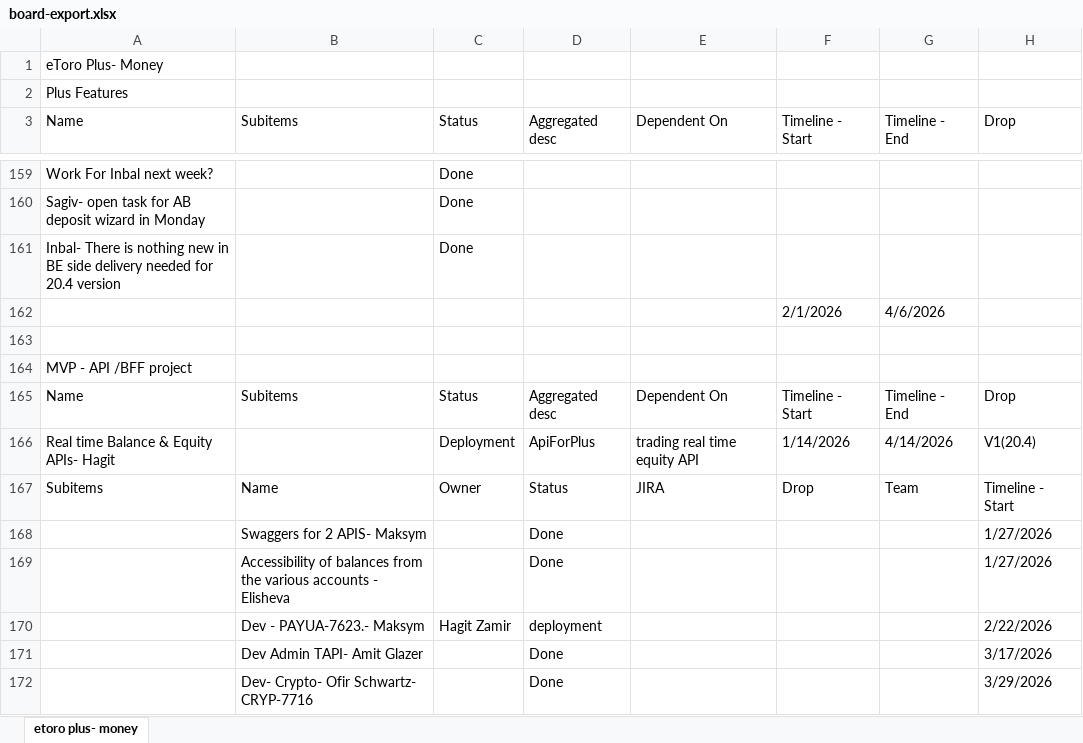
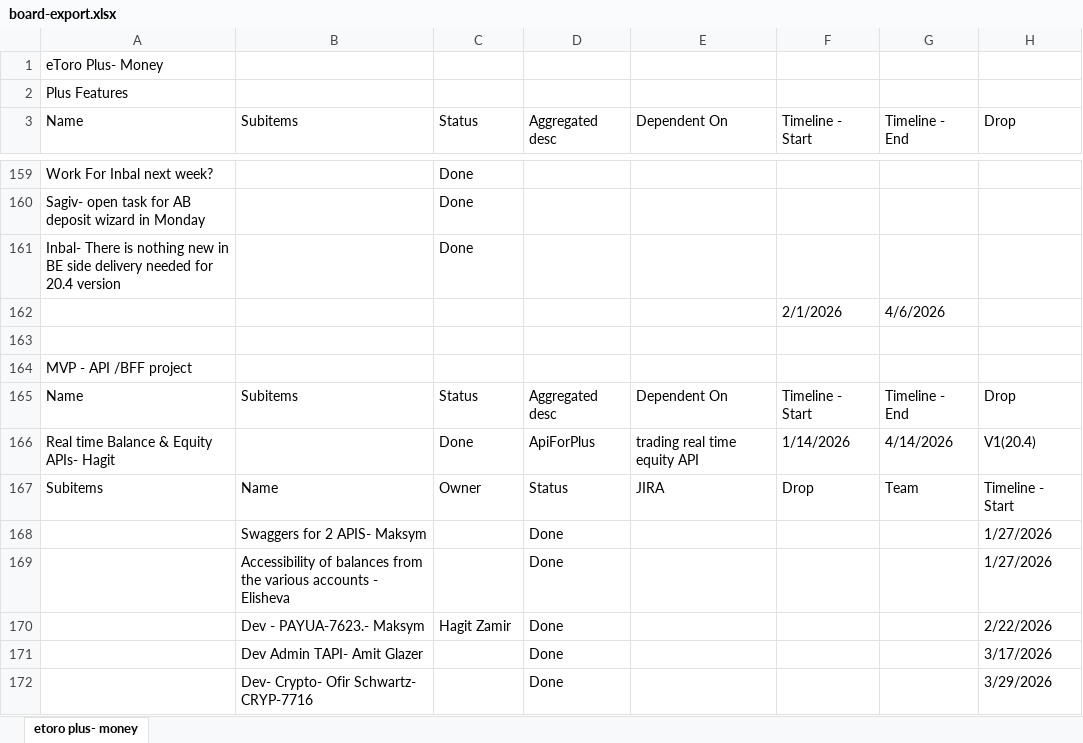
Before and after one commit to Ilantatar/MoneyReleasePlan, an Excel workbook: data/board-export.xlsx, sheet etoro plus- money, drawn as a sheet; only a part is shown, gaps mark what is left out; values as stored, in another font and other column widths than the file's, no cell formats; the diff covers the shown part only; the diff names each change by its address in the sheet, - before the commit and + after, or states it on an @@ line.

```diff
--- a/data/board-export.xlsx (sheet etoro plus- money)
+++ b/data/board-export.xlsx (sheet etoro plus- money)
-C166 (Status): Deployment
+C166 (Status): Done
-D170 (Aggregated desc): deployment
+D170 (Aggregated desc): Done
```
Also changed, not shown: 3 added rows and 28 edited cells elsewhere in this sheet, cell formats, 1 other file.
